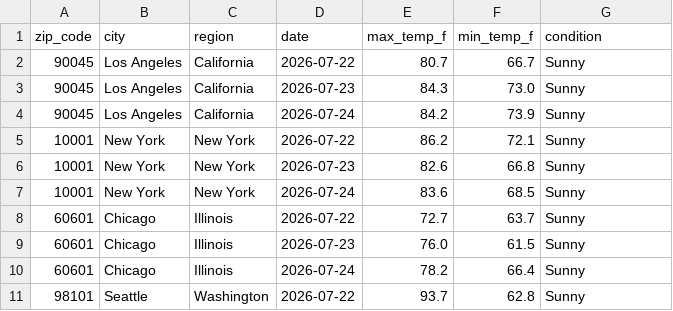
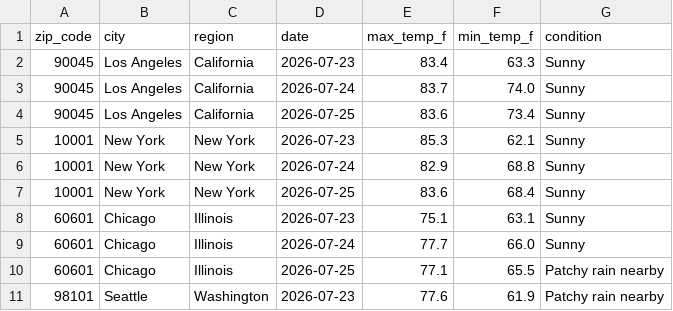
Before and after one commit to lontok/weather-api-pipeline-test, a CSV file: weather_data.csv, drawn as a sheet; only a part is shown; the diff covers the shown part only.

```diff
--- a/weather_data.csv
+++ b/weather_data.csv
@@ -1,11 +1,11 @@
 zip_code,city,region,date,max_temp_f,min_temp_f,condition
-90045,Los Angeles,California,2026-07-22,80.7,66.7,Sunny
-90045,Los Angeles,California,2026-07-23,84.3,73.0,Sunny
-90045,Los Angeles,California,2026-07-24,84.2,73.9,Sunny
-10001,New York,New York,2026-07-22,86.2,72.1,Sunny
-10001,New York,New York,2026-07-23,82.6,66.8,Sunny
-10001,New York,New York,2026-07-24,83.6,68.5,Sunny
-60601,Chicago,Illinois,2026-07-22,72.7,63.7,Sunny
-60601,Chicago,Illinois,2026-07-23,76.0,61.5,Sunny
-60601,Chicago,Illinois,2026-07-24,78.2,66.4,Sunny
-98101,Seattle,Washington,2026-07-22,93.7,62.8,Sunny
+90045,Los Angeles,California,2026-07-23,83.4,63.3,Sunny
+90045,Los Angeles,California,2026-07-24,83.7,74.0,Sunny
+90045,Los Angeles,California,2026-07-25,83.6,73.4,Sunny
+10001,New York,New York,2026-07-23,85.3,62.1,Sunny
+10001,New York,New York,2026-07-24,82.9,68.8,Sunny
+10001,New York,New York,2026-07-25,83.6,68.4,Sunny
+60601,Chicago,Illinois,2026-07-23,75.1,63.1,Sunny
+60601,Chicago,Illinois,2026-07-24,77.7,66.0,Sunny
+60601,Chicago,Illinois,2026-07-25,77.1,65.5,Patchy rain nearby
+98101,Seattle,Washington,2026-07-23,77.6,61.9,Patchy rain nearby
```
Also changed, not shown: 162 edited cells elsewhere in this file.
